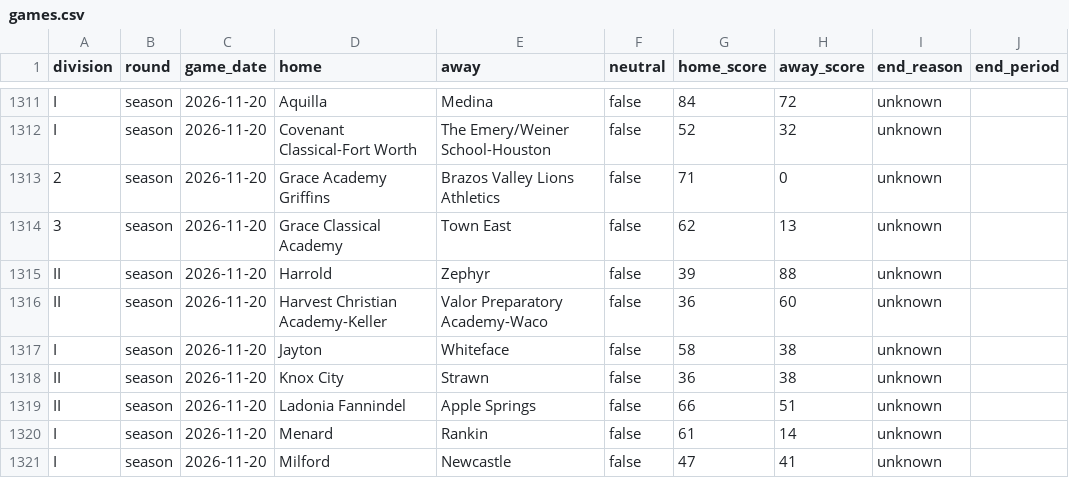
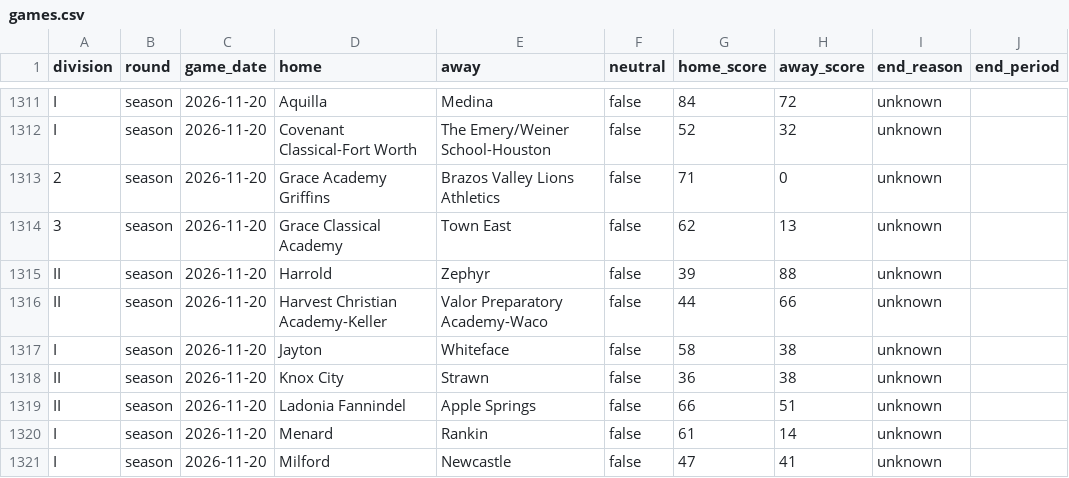
Before and after one commit to txsixman/txsixmanfootball, a CSV file: data/seed/maxpreps-2026/games.csv, drawn as a sheet; only a part is shown, gaps mark what is left out.

```diff
--- a/data/seed/maxpreps-2026/games.csv
+++ b/data/seed/maxpreps-2026/games.csv
@@ -1315,3 +1315,3 @@ I,season,2026-11-20,Covenant Classical-Fort Worth,The Emery/Weiner School-Housto
 II,season,2026-11-20,Harrold,Zephyr,false,39,88,unknown,
-II,season,2026-11-20,Harvest Christian Academy-Keller,Valor Preparatory Academy-Waco,false,36,60,unknown,
+II,season,2026-11-20,Harvest Christian Academy-Keller,Valor Preparatory Academy-Waco,false,44,66,unknown,
 I,season,2026-11-20,Jayton,Whiteface,false,58,38,unknown,
```
Also changed, not shown: data/seed/game-details/2026.csv, data/seed/maxpreps-2026/playoffs.csv, 1 other file.
